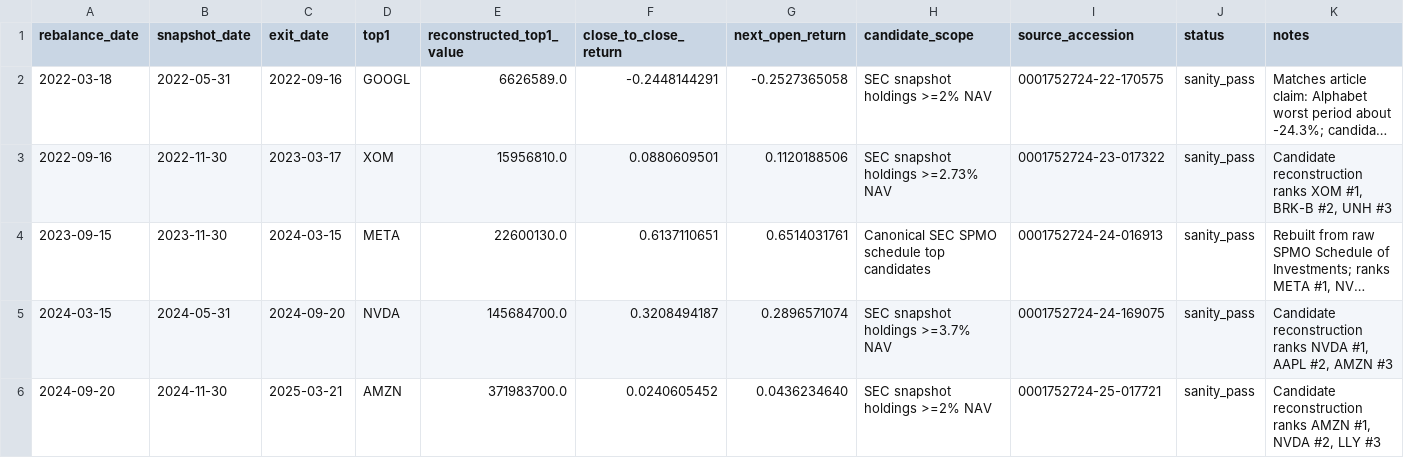
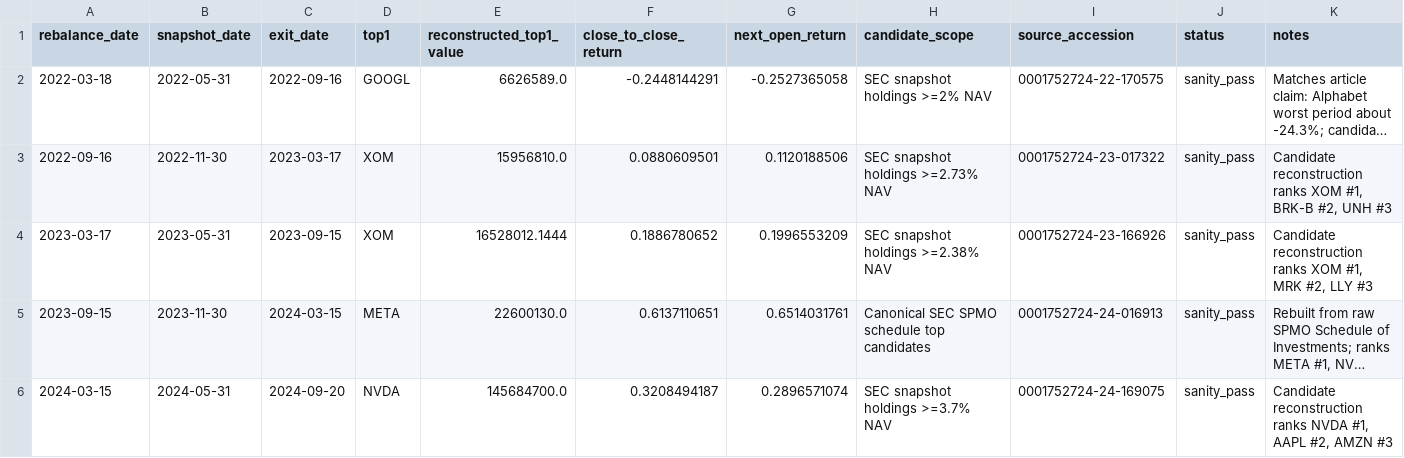
Before and after one commit to louisalviss/runner-3, a CSV file: spmo-backtest/validated/period_checks.csv, drawn as a sheet; only a part is shown; the shorter side is filled out with more unchanged rows; long unchanged cells end in …; the diff names each change by its address in the sheet, - before the commit and + after, or states it on an @@ line.

Commit message:
Validate Mar 2023 SPMO Top1 period

```diff
--- a/spmo-backtest/validated/period_checks.csv
+++ b/spmo-backtest/validated/period_checks.csv
+row 4: 2023-03-17 | 2023-05-31 | 2023-09-15 | XOM | 16528012.1444 | 0.1886780652 | 0.1996553209 | SEC snapshot holdings >=2.38% NAV | 0001752724-23-166926 | sanity_pass | Candidate reconstruction ranks XOM #1, MRK #2, LLY #3
```
